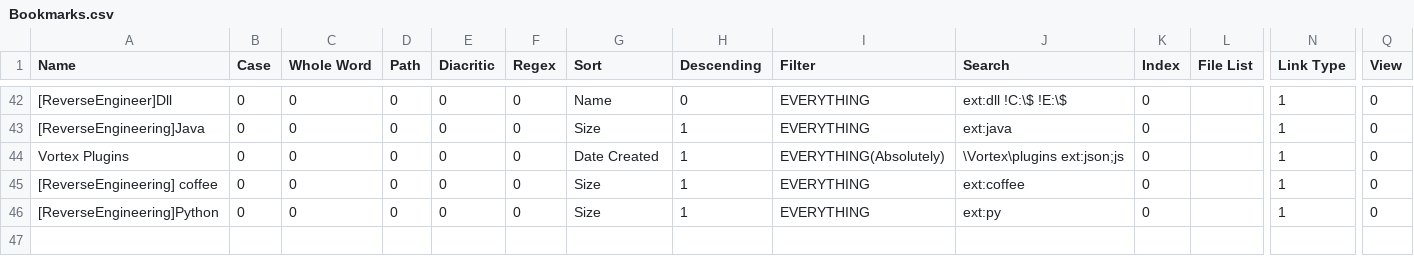
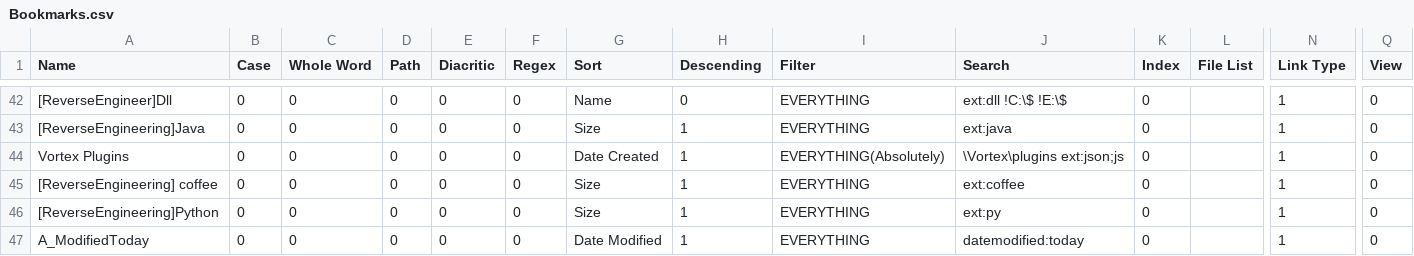
Before and after one commit to perXautomatik/dotfiles, a CSV file: AppData/Roaming/Everything/Bookmarks.csv, drawn as a sheet; only a part is shown, gaps mark what is left out; rows hold the shown columns only; the diff names each change by its address in the sheet, - before the commit and + after, or states it on an @@ line.

```diff
--- a/AppData/Roaming/Everything/Bookmarks.csv
+++ b/AppData/Roaming/Everything/Bookmarks.csv
+row 47: A_ModifiedToday | 0 | 0 | 0 | 0 | 0 | Date Modified | 1 | EVERYTHING | datemodified:today | 0 |  | 1 | 0
```
Also changed, not shown: 48 other files.
